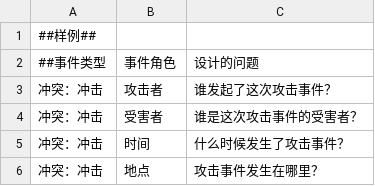
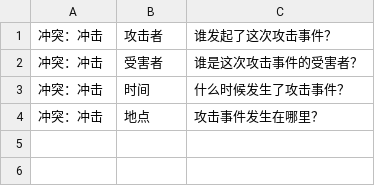
Before and after one commit to ll0ruc/QA-for-Event-Extraction, a CSV file: question.csv, drawn as a sheet.

Commit message:
Update question.csv

```diff
--- a/question.csv
+++ b/question.csv
@@ -1,3 +1 @@
-##样例##
-##事件类型,事件角色,设计的问题
 冲突：冲击,攻击者,谁发起了这次攻击事件？
```
